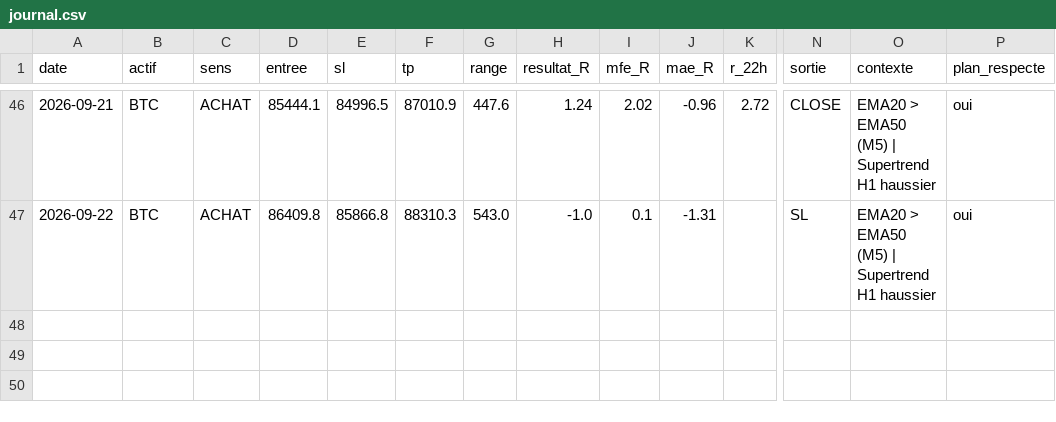
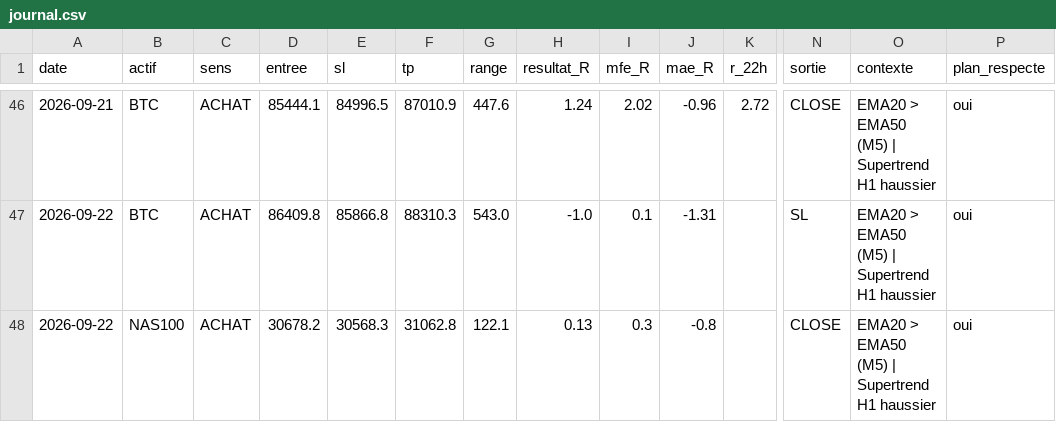
Before and after one commit to karasko54/opr-nasdaq, a CSV file: journal.csv, drawn as a sheet; only a part is shown, gaps mark what is left out; rows hold the shown columns only; the diff names each change by its address in the sheet, - before the commit and + after, or states it on an @@ line.

Commit message:
etat: avancement trade + journal (NASDAQ + BTC)

```diff
--- a/journal.csv
+++ b/journal.csv
+row 48: 2026-09-22 | NAS100 | ACHAT | 30678.2 | 30568.3 | 31062.8 | 122.1 | 0.13 | 0.3 | -0.8 |  | CLOSE | EMA20 > EMA50 (M5) | Supertrend H1 haussier | oui
```
Also changed, not shown: 1 other file.
